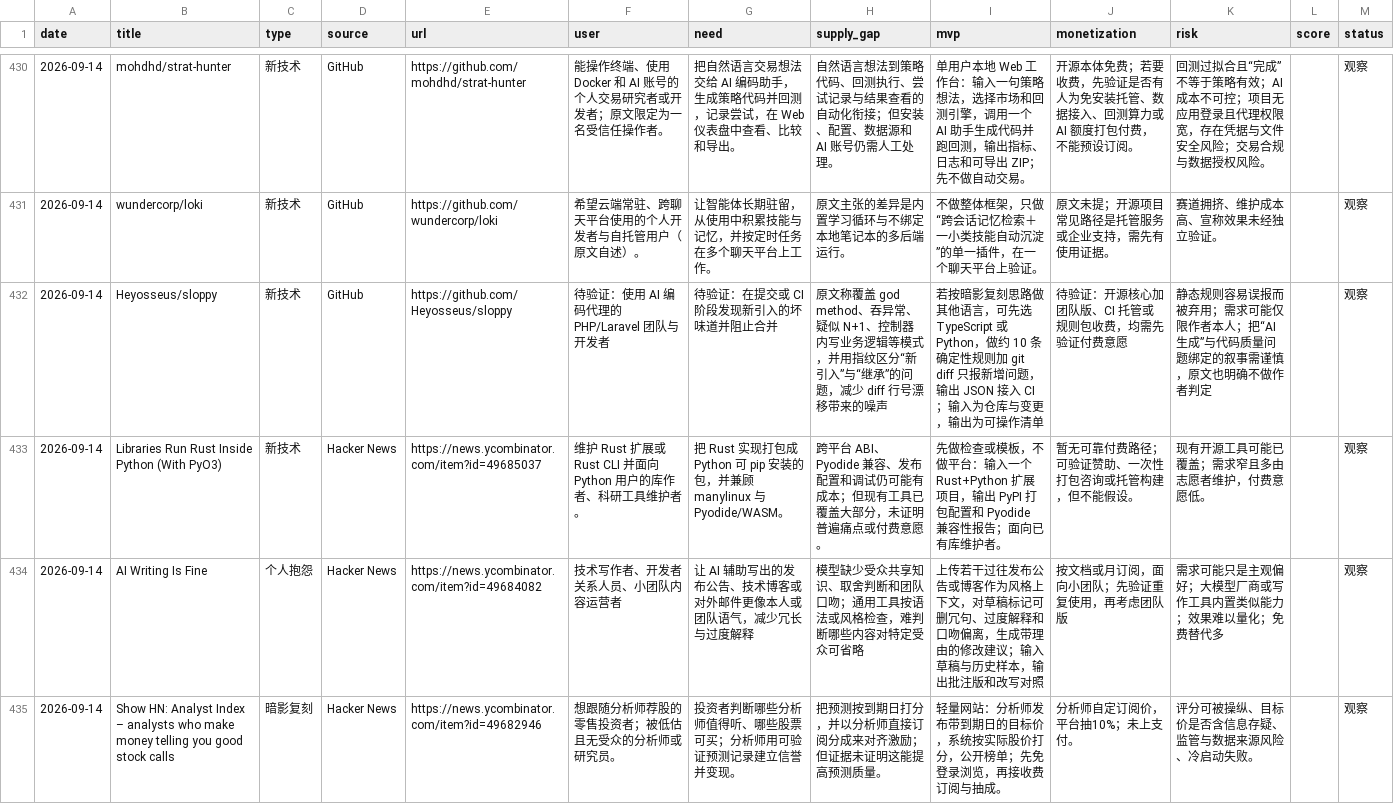
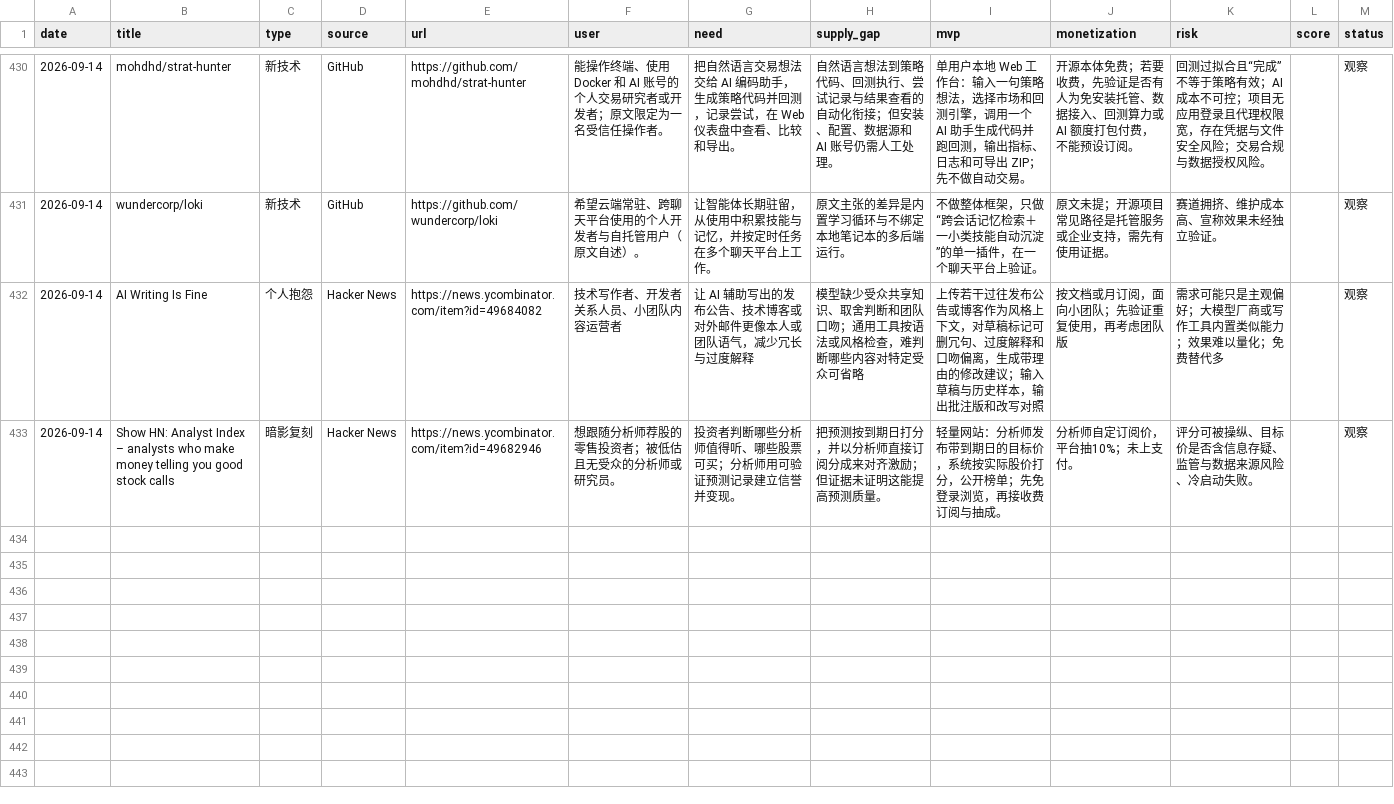
Before and after one commit to sunlixiao8/alpha-demand-mining, a CSV file: data/opportunities.csv, drawn as a sheet; only a part is shown, gaps mark what is left out; the diff covers the shown part only; the diff names each change by its address in the sheet, - before the commit and + after, or states it on an @@ line.

```diff
--- a/data/opportunities.csv
+++ b/data/opportunities.csv
-row 432: 2026-09-14 | Heyosseus/sloppy | 新技术 | GitHub | https://github.com/Heyosseus/sloppy | 待验证：使用 AI 编码代理的 PHP/Laravel 团队与开发者 | 待验证：在提交或 CI 阶段发现新引入的坏味道并阻止合并 | 原文称覆盖 god method、吞异常、疑似 N+1、控制器内写业务逻辑等模式，并用指纹区分“新引入”与“继承”的问题，减少 diff 行号漂移带来的噪声 | 若按暗影复刻思路做其他语言，可先选 TypeScript 或 Python，做约 10 条确定性规则加 git diff 只报新增问题，输出 JSON 接入 CI；输入为仓库与变更，输出为可操作清单 | 待验证：开源核心加团队版、CI 托管或规则包收费，均需先验证付费意愿 | 静态规则容易误报而被弃用；需求可能仅限作者本人；把“AI 生成”与代码质量问题绑定的叙事需谨慎，原文也明确不做作者判定 |  | 观察
-row 433: 2026-09-14 | Libraries Run Rust Inside Python (With PyO3) | 新技术 | Hacker News | https://news.ycombinator.com/item?id=49685037 | 维护 Rust 扩展或 Rust CLI 并面向 Python 用户的库作者、科研工具维护者。 | 把 Rust 实现打包成 Python 可 pip 安装的包，并兼顾 manylinux 与 Pyodide/WASM。 | 跨平台 ABI、Pyodide 兼容、发布配置和调试仍可能有成本；但现有工具已覆盖大部分，未证明普遍痛点或付费意愿。 | 先做检查或模板，不做平台：输入一个 Rust+Python 扩展项目，输出 PyPI 打包配置和 Pyodide 兼容性报告；面向已有库维护者。 | 暂无可靠付费路径；可验证赞助、一次性打包咨询或托管构建，但不能假设。 | 现有开源工具可能已覆盖；需求窄且多由志愿者维护，付费意愿低。 |  | 观察
```
Also changed, not shown: 1 removed row elsewhere in this file, 4 other files.
